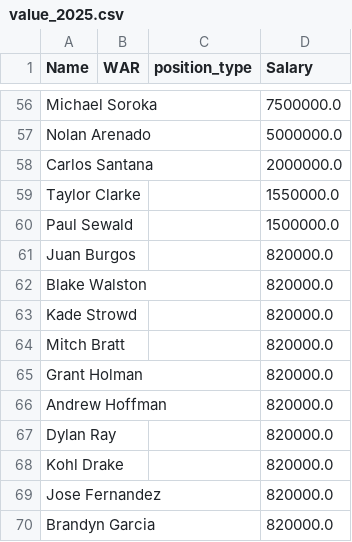
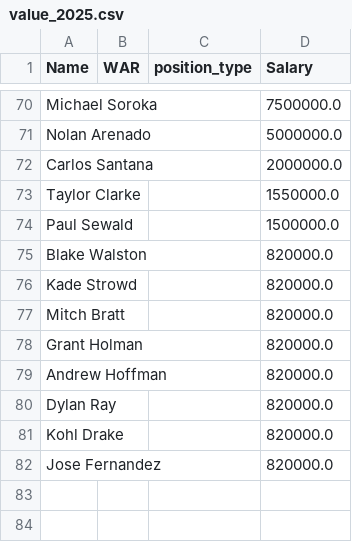
Before and after one commit to matchu46/Player-Analytics, a CSV file: Player Analytics/data/raw/value_2025.csv, drawn as a sheet; only a part is shown, gaps mark what is left out; removed rows and columns are numbered as before the commit, all else as after; the diff covers the shown part only; the diff names each change by its address in the sheet, - before the commit and + after, or states it on an @@ line.

```diff
--- a/Player Analytics/data/raw/value_2025.csv
+++ b/Player Analytics/data/raw/value_2025.csv
-row 61: Juan Burgos |  |  | 820000.0
-row 70: Brandyn Garcia |  |  | 820000.0
```
Also changed, not shown: 16 added rows, 2 removed rows, 41 moved rows and 2 edited cells elsewhere in this file, 4 other files.
